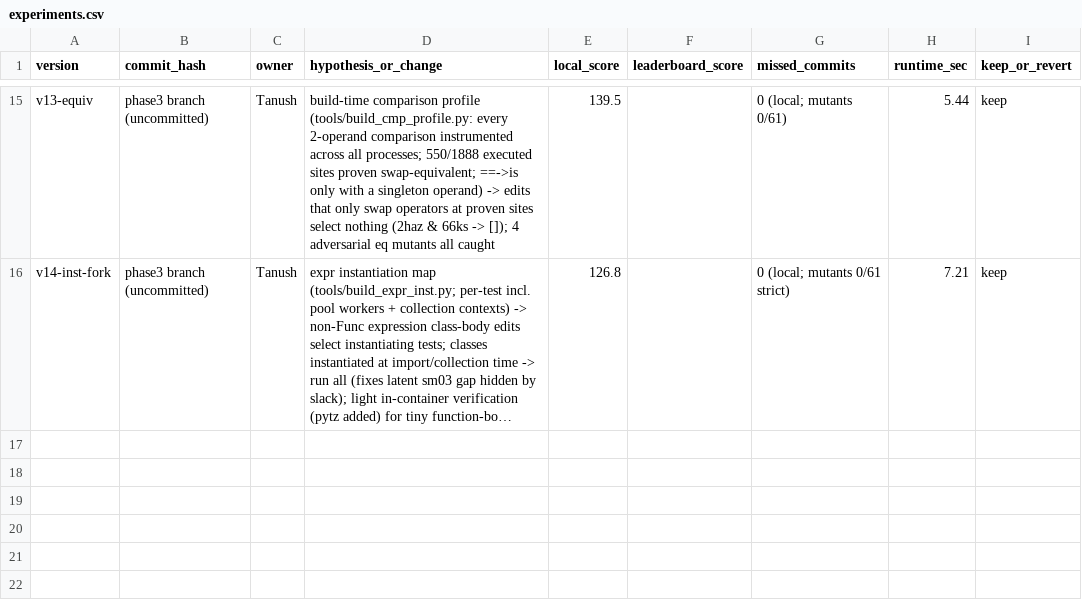
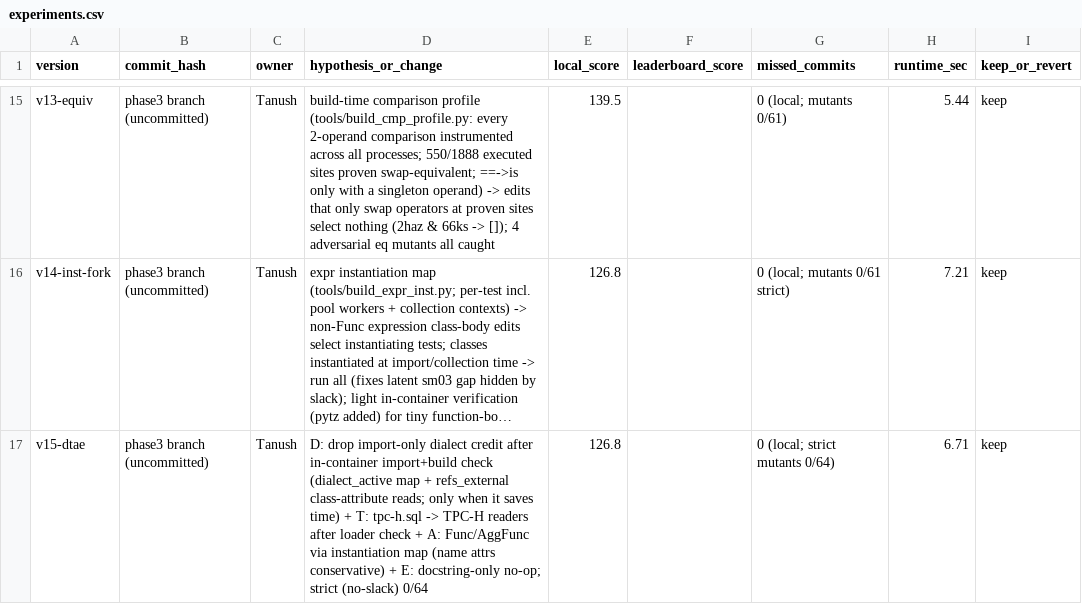
Before and after one commit to anurag11satpathy/buildathon-2026, a CSV file: experiments.csv, drawn as a sheet; only a part is shown, gaps mark what is left out; long unchanged cells end in …; the diff names each change by its address in the sheet, - before the commit and + after, or states it on an @@ line.

```diff
--- a/experiments.csv
+++ b/experiments.csv
+row 17: v15-dtae | phase3 branch (uncommitted) | Tanush | D: drop import-only dialect credit after in-container import+build check (dialect_active map + refs_external class-attribute reads; only when it saves time) + T: tpc-h.sql -> TPC-H readers after loader check + A: Func/AggFunc via instantiation map (name attrs conservative) + E: docstring-only no-op; strict (no-slack) 0/64 | 126.8 |  | 0 (local; strict mutants 0/64) | 6.71 | keep
```
Also changed, not shown: 7 other files.
